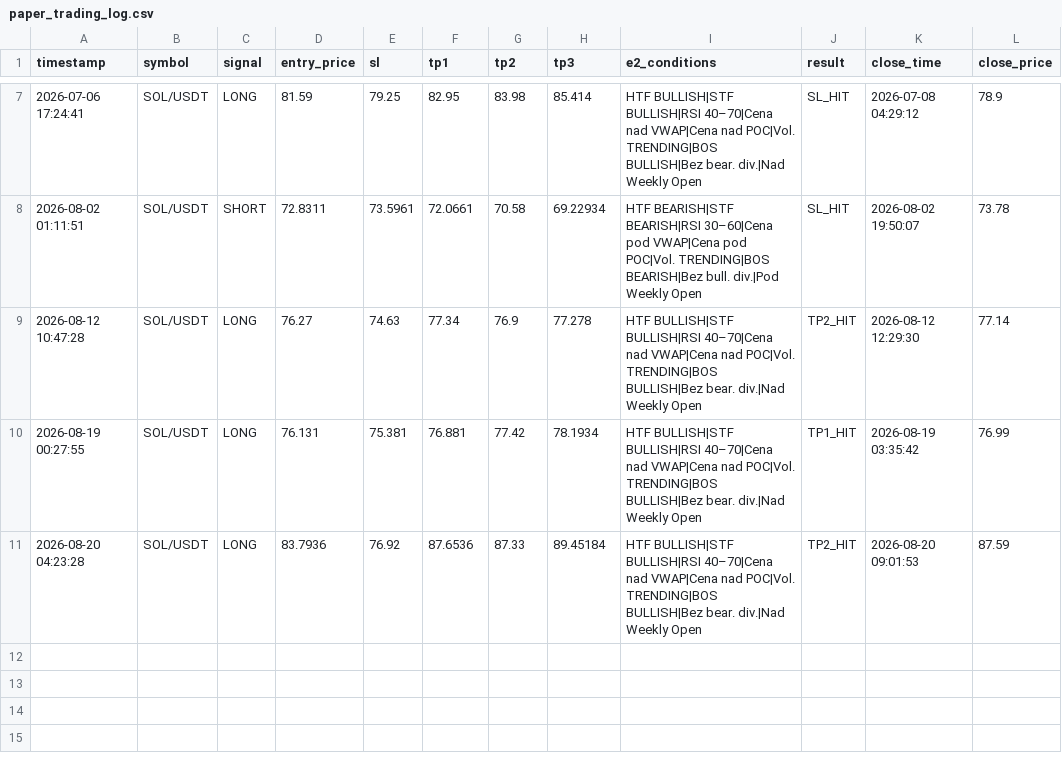
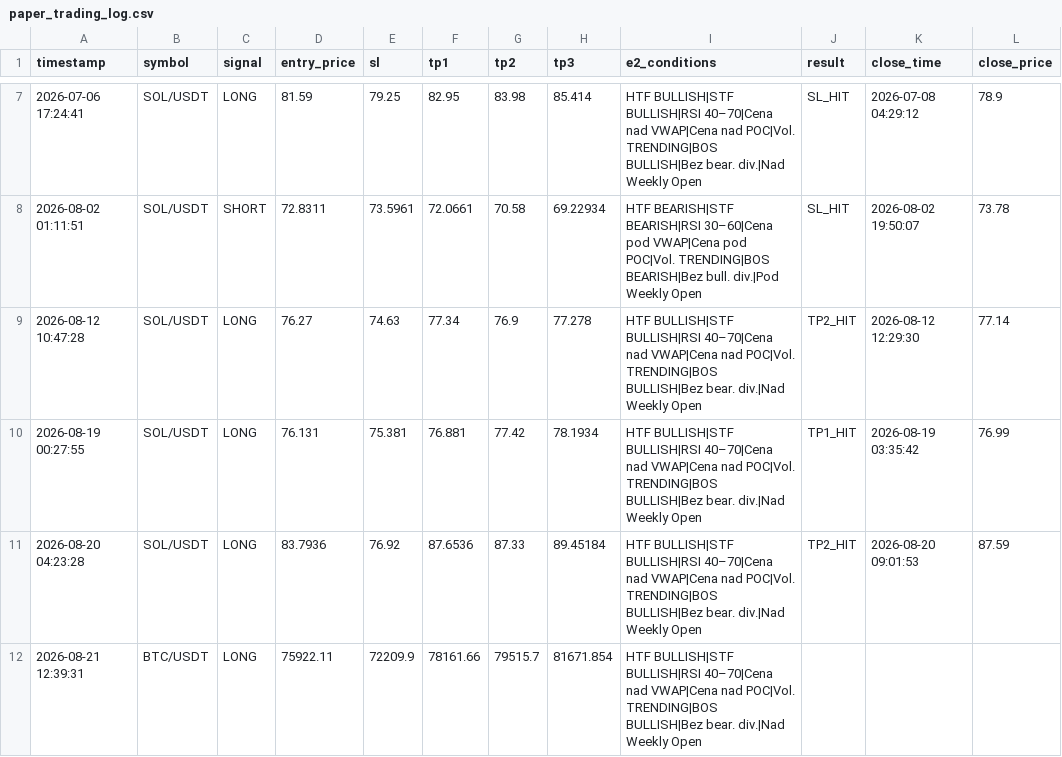
Before and after one commit to MurlocGRGL/crypto, a CSV file: paper_trading_log.csv, drawn as a sheet; only a part is shown, gaps mark what is left out.

```diff
--- a/paper_trading_log.csv
+++ b/paper_trading_log.csv
@@ -11 +11,2 @@ timestamp,symbol,signal,entry_price,sl,tp1,tp2,tp3,e2_conditions,result,close_ti
 2026-08-20 04:23:28,SOL/USDT,LONG,83.7936,76.92,87.6536,87.33,89.45184,HTF BULLISH|STF BULLISH|RSI 40–70|Cena nad VWAP|Cena nad POC|Vol. TRENDING|BOS BULLISH|Bez bear. div.|Nad Weekly Open,TP2_HIT,2026-08-20 09:01:53,87.59
+2026-08-21 12:39:31,BTC/USDT,LONG,75922.11,72209.9,78161.66,79515.7,81671.854,HTF BULLISH|STF BULLISH|RSI 40–70|Cena nad VWAP|Cena nad POC|Vol. TRENDING|BOS BULLISH|Bez bear. div.|Nad Weekly Open,,,
```
